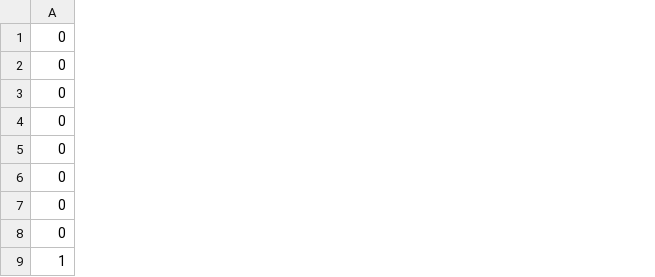
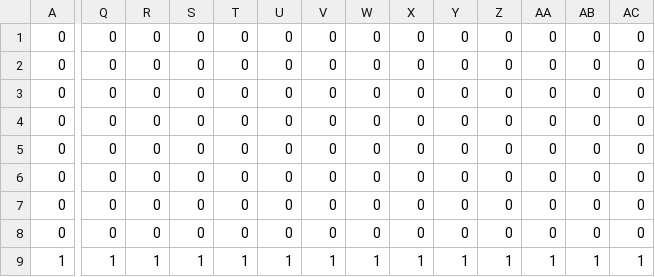
Before and after one commit to TylerPelaez/SpliceEscape, a CSV file: assets/tilemaps/test_tilemap.csv, drawn as a sheet; only a part is shown, gaps mark what is left out; the diff covers the shown part only; the diff names each change by its address in the sheet, - before the commit and + after, or states it on an @@ line.

Commit message:
Added vertical lines to tilemap to enable future camera scrolling testing. Commented some parts of the code.

```diff
--- a/assets/tilemaps/test_tilemap.csv
+++ b/assets/tilemaps/test_tilemap.csv
+column Q, rows 1-9: 0 | 0 | 0 | 0 | 0 | 0 | 0 | 0 | 1
+column R, rows 1-9: 0 | 0 | 0 | 0 | 0 | 0 | 0 | 0 | 1
+column S, rows 1-9: 0 | 0 | 0 | 0 | 0 | 0 | 0 | 0 | 1
+column T, rows 1-9: 0 | 0 | 0 | 0 | 0 | 0 | 0 | 0 | 1
+column U, rows 1-9: 0 | 0 | 0 | 0 | 0 | 0 | 0 | 0 | 1
+column V, rows 1-9: 0 | 0 | 0 | 0 | 0 | 0 | 0 | 0 | 1
+column W, rows 1-9: 0 | 0 | 0 | 0 | 0 | 0 | 0 | 0 | 1
+column X, rows 1-9: 0 | 0 | 0 | 0 | 0 | 0 | 0 | 0 | 1
+column Y, rows 1-9: 0 | 0 | 0 | 0 | 0 | 0 | 0 | 0 | 1
+column Z, rows 1-9: 0 | 0 | 0 | 0 | 0 | 0 | 0 | 0 | 1
+column AA, rows 1-9: 0 | 0 | 0 | 0 | 0 | 0 | 0 | 0 | 1
+column AB, rows 1-9: 0 | 0 | 0 | 0 | 0 | 0 | 0 | 0 | 1
+column AC, rows 1-9: 0 | 0 | 0 | 0 | 0 | 0 | 0 | 0 | 1
```
Also changed, not shown: 3 added columns elsewhere in this file, 3 other files.
